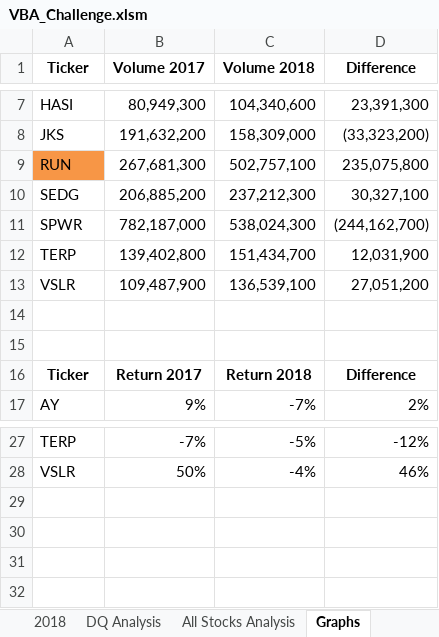
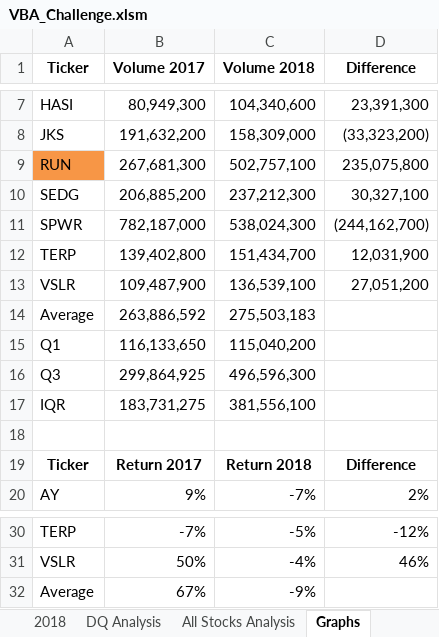
Before and after one commit to juliomeza/stock-analysis, an Excel workbook: VBA_Challenge.xlsm, sheet Graphs, drawn as a sheet; only a part is shown, gaps mark what is left out; values as stored, in another font and other column widths than the file's, no borders; conditional formats not drawn; the diff names each change by its address in the sheet, - before the commit and + after, or states it on an @@ line.

Commit message:
Adding updated excel file

```diff
--- a/VBA_Challenge.xlsm (sheet Graphs)
+++ b/VBA_Challenge.xlsm (sheet Graphs)
-row 14: (empty)
+row 14: Average | 263,886,592 | 275,503,183
+row 15: Q1 | 116,133,650 | 115,040,200
+row 16: Q3 | 299,864,925 | 496,596,300
+row 17: IQR | 183,731,275 | 381,556,100
+row 32: Average | 67% | -9%
```
Also changed, not shown: formulas that keep their value, charts or pictures.
